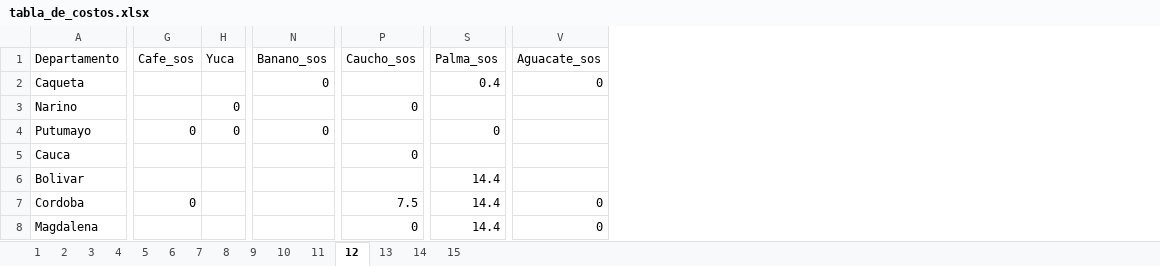
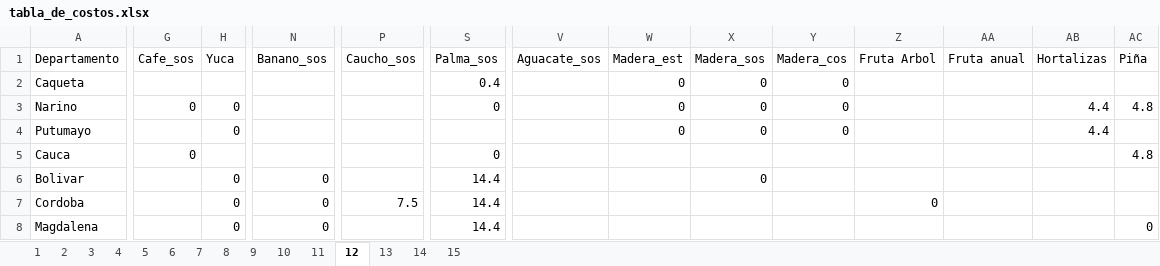
Before and after one commit to hacamargoa/Costos-produccion, an Excel workbook: tabla_de_costos.xlsx, sheet 12, drawn as a sheet; only a part is shown, gaps mark what is left out; values as stored, in another font and other column widths than the file's, no borders; the diff covers the shown part only; the diff names each change by its address in the sheet, - before the commit and + after, or states it on an @@ line.

```diff
--- a/tabla_de_costos.xlsx (sheet 12)
+++ b/tabla_de_costos.xlsx (sheet 12)
+column W (Madera_est), rows 2-4: all 0
+column X (Madera_sos), rows 2-6: 0 | 0 | 0 |  | 0
+column Y (Madera_cos), rows 2-4: all 0
+column Z (Fruta Arbol), row 7: 0
+column AA (Fruta anual), empty
+column AB (Hortalizas), rows 3-4: 4.4 | 4.4
+column AC (Piña), rows 3-8: 4.8 |  | 4.8 |  |  | 0
-N2 (Banano_sos): 0
+N2 (Banano_sos): (empty)
-V2 (Aguacate_sos): 0
+V2 (Aguacate_sos): (empty)
-G3 (Cafe_sos): (empty)
+G3 (Cafe_sos): 0
-P3 (Caucho_sos): 0
+P3 (Caucho_sos): (empty)
-S3 (Palma_sos): (empty)
+S3 (Palma_sos): 0
-G4 (Cafe_sos): 0
+G4 (Cafe_sos): (empty)
-N4 (Banano_sos): 0
+N4 (Banano_sos): (empty)
-S4 (Palma_sos): 0
+S4 (Palma_sos): (empty)
-G5 (Cafe_sos): (empty)
+G5 (Cafe_sos): 0
-P5 (Caucho_sos): 0
+P5 (Caucho_sos): (empty)
-S5 (Palma_sos): (empty)
+S5 (Palma_sos): 0
-H6:H8 (Yuca): (empty)
+H6:H8 (Yuca): 0
-N6:N8 (Banano_sos): (empty)
+N6:N8 (Banano_sos): 0
-G7 (Cafe_sos): 0
+G7 (Cafe_sos): (empty)
-V7:V8 (Aguacate_sos): 0
+V7:V8 (Aguacate_sos): (empty)
-P8 (Caucho_sos): 0
+P8 (Caucho_sos): (empty)
```
Also changed, not shown: 118 edited cells elsewhere in this sheet, sheet 9, sheet 11, sheet 13, sheet 14, sheet 15, sheet 5, 8 more sheets, formulas that keep their value, 14 other files.
